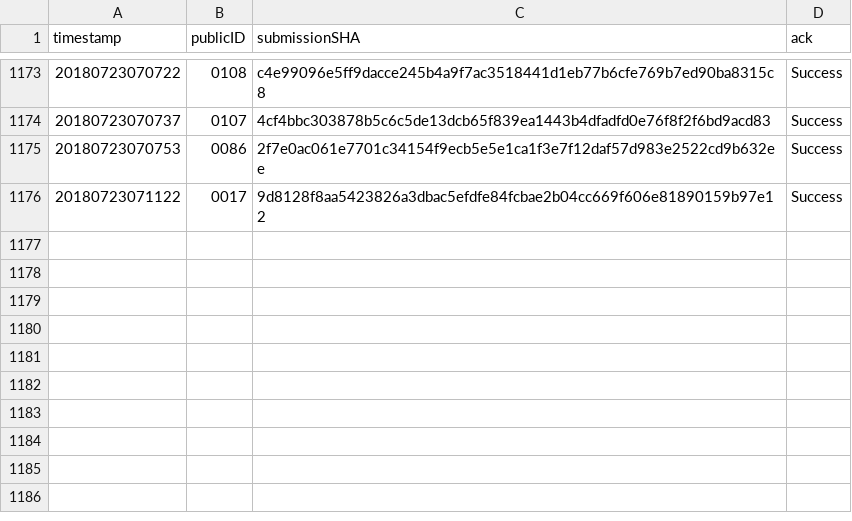
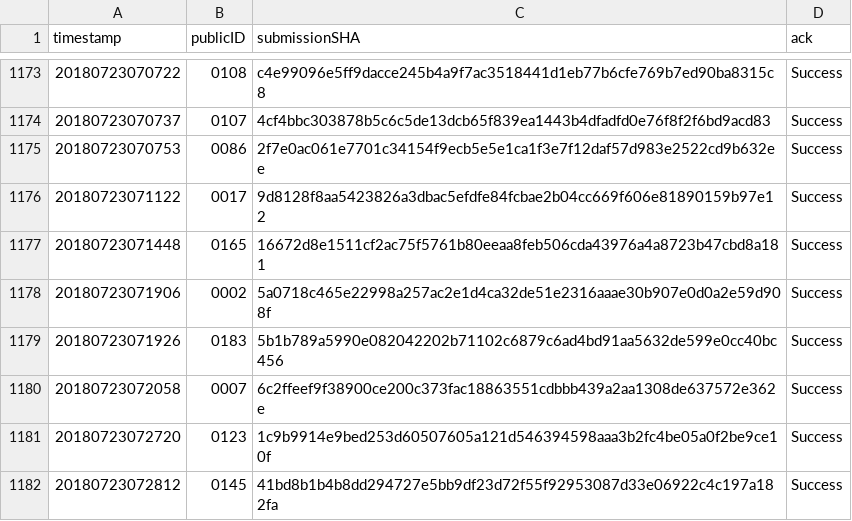
Before and after one commit to icfpcontest2018/icfpcontest2018.github.io, a CSV file: _data/submission_acks.csv, drawn as a sheet; only a part is shown, gaps mark what is left out.

Commit message:
Update submission_acks.

```diff
--- a/_data/submission_acks.csv
+++ b/_data/submission_acks.csv
@@ -1176 +1176,7 @@ timestamp,publicID,submissionSHA,ack
 20180723071122,0017,9d8128f8aa5423826a3dbac5efdfe84fcbae2b04cc669f606e81890159b97e12,"Success"
+20180723071448,0165,16672d8e1511cf2ac75f5761b80eeaa8feb506cda43976a4a8723b47cbd8a181,"Success"
+20180723071906,0002,5a0718c465e22998a257ac2e1d4ca32de51e2316aaae30b907e0d0a2e59d908f,"Success"
+20180723071926,0183,5b1b789a5990e082042202b71102c6879c6ad4bd91aa5632de599e0cc40bc456,"Success"
+20180723072058,0007,6c2ffeef9f38900ce200c373fac18863551cdbbb439a2aa1308de637572e362e,"Success"
+20180723072720,0123,1c9b9914e9bed253d60507605a121d546394598aaa3b2fc4be05a0f2be9ce10f,"Success"
+20180723072812,0145,41bd8b1b4b8dd294727e5bb9df23d72f55f92953087d33e06922c4c197a182fa,"Success"
```
